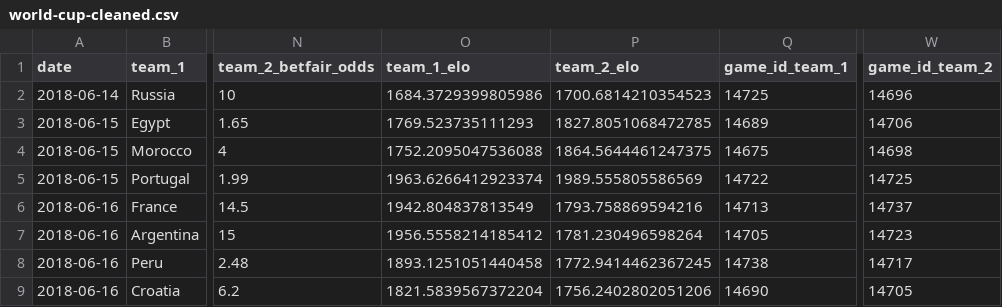
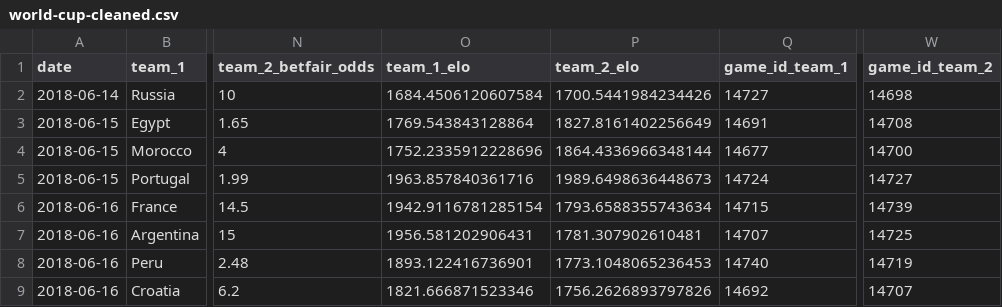
Before and after one commit to jimmyday12/plussixoneblog, a CSV file: projects/world-cup-2018/world-cup-cleaned.csv, drawn as a sheet; only a part is shown, gaps mark what is left out; the diff covers the shown part only; the diff names each change by its address in the sheet, - before the commit and + after, or states it on an @@ line.

Commit message:
Updating data

```diff
--- a/projects/world-cup-2018/world-cup-cleaned.csv
+++ b/projects/world-cup-2018/world-cup-cleaned.csv
-O2 (team_1_elo): 1684.3729399805986
+O2 (team_1_elo): 1684.4506120607584
-P2 (team_2_elo): 1700.6814210354523
+P2 (team_2_elo): 1700.5441984234426
-Q2 (game_id_team_1): 14725
+Q2 (game_id_team_1): 14727
-W2 (game_id_team_2): 14696
+W2 (game_id_team_2): 14698
-O3 (team_1_elo): 1769.523735111293
+O3 (team_1_elo): 1769.543843128864
-P3 (team_2_elo): 1827.8051068472785
+P3 (team_2_elo): 1827.8161402256649
-Q3 (game_id_team_1): 14689
+Q3 (game_id_team_1): 14691
-W3 (game_id_team_2): 14706
+W3 (game_id_team_2): 14708
-O4 (team_1_elo): 1752.2095047536088
+O4 (team_1_elo): 1752.2335912228696
-P4 (team_2_elo): 1864.5644461247375
+P4 (team_2_elo): 1864.4336966348144
-Q4 (game_id_team_1): 14675
+Q4 (game_id_team_1): 14677
-W4 (game_id_team_2): 14698
+W4 (game_id_team_2): 14700
-O5 (team_1_elo): 1963.6266412923374
+O5 (team_1_elo): 1963.857840361716
-P5 (team_2_elo): 1989.555805586569
+P5 (team_2_elo): 1989.6498636448673
-Q5 (game_id_team_1): 14722
+Q5 (game_id_team_1): 14724
-W5 (game_id_team_2): 14725
+W5 (game_id_team_2): 14727
-O6 (team_1_elo): 1942.804837813549
+O6 (team_1_elo): 1942.9116781285154
-P6 (team_2_elo): 1793.758869594216
+P6 (team_2_elo): 1793.6588355743634
-Q6 (game_id_team_1): 14713
+Q6 (game_id_team_1): 14715
-W6 (game_id_team_2): 14737
+W6 (game_id_team_2): 14739
-O7 (team_1_elo): 1956.5558214185412
+O7 (team_1_elo): 1956.581202906431
-P7 (team_2_elo): 1781.230496598264
+P7 (team_2_elo): 1781.307902610481
-Q7 (game_id_team_1): 14705
+Q7 (game_id_team_1): 14707
-W7 (game_id_team_2): 14723
+W7 (game_id_team_2): 14725
-O8 (team_1_elo): 1893.1251051440458
+O8 (team_1_elo): 1893.122416736901
-P8 (team_2_elo): 1772.9414462367245
+P8 (team_2_elo): 1773.1048065236453
-Q8 (game_id_team_1): 14738
+Q8 (game_id_team_1): 14740
-W8 (game_id_team_2): 14717
+W8 (game_id_team_2): 14719
-O9 (team_1_elo): 1821.5839567372204
+O9 (team_1_elo): 1821.666871523346
-P9 (team_2_elo): 1756.2402802051206
+P9 (team_2_elo): 1756.2626893797826
-Q9 (game_id_team_1): 14690
+Q9 (game_id_team_1): 14692
-W9 (game_id_team_2): 14705
+W9 (game_id_team_2): 14707
```
Also changed, not shown: 160 edited cells elsewhere in this file, 2 other files.
